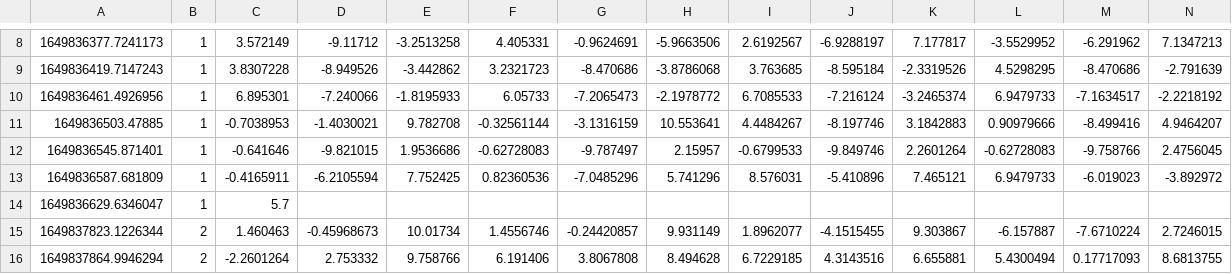
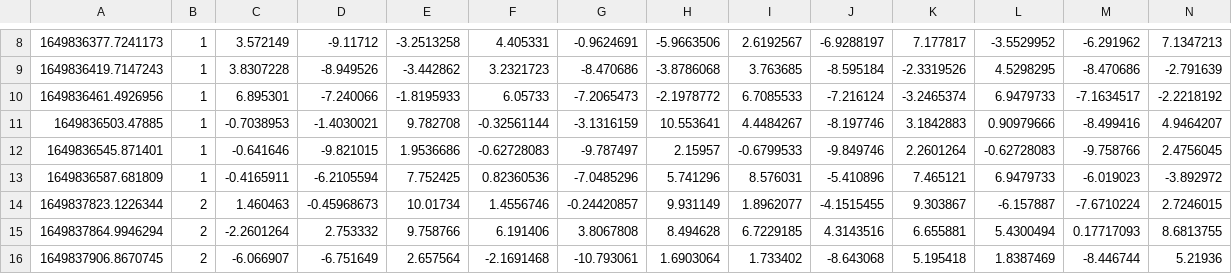
Before and after one commit to Fall-Prevention-Team/PredictionApi, a TSV file: logs/tsvs/a65ca12d-53d5-4ce6-b2f2-0b817b513751.tsv, drawn as a sheet; only a part is shown, gaps mark what is left out; the shorter side is filled out with more unchanged rows; rows hold the shown columns only; the diff names each change by its address in the sheet, - before the commit and + after, or states it on an @@ line.

```diff
--- a/logs/tsvs/a65ca12d-53d5-4ce6-b2f2-0b817b513751.tsv
+++ b/logs/tsvs/a65ca12d-53d5-4ce6-b2f2-0b817b513751.tsv
-row 14: 1649836629.6346047 | 1 | 5.7
```
Also changed, not shown: 2 other files.
